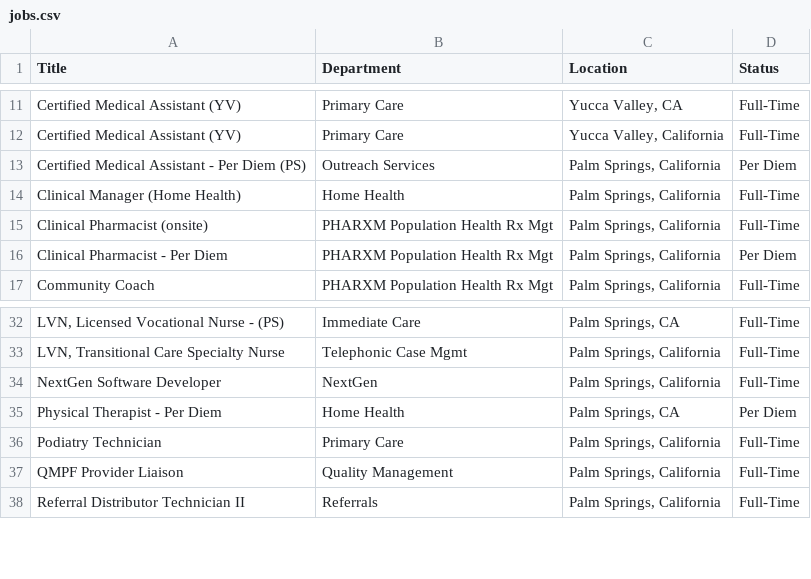
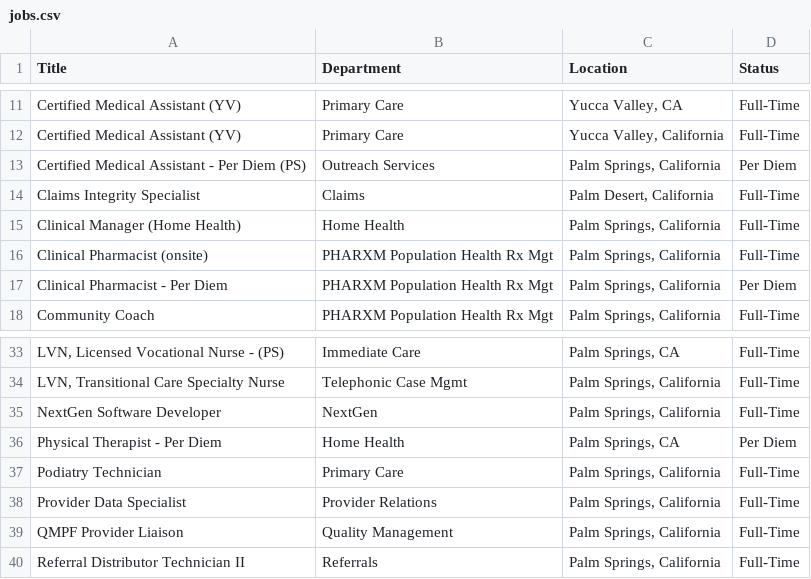
Before and after one commit to ryancheley/dohc_jobs, a CSV file: jobs.csv, drawn as a sheet; only a part is shown, gaps mark what is left out; the diff names each change by its address in the sheet, - before the commit and + after, or states it on an @@ line.

```diff
--- a/jobs.csv
+++ b/jobs.csv
+row 14: Claims Integrity Specialist | Claims | Palm Desert, California | Full-Time
+row 38: Provider Data Specialist | Provider Relations | Palm Springs, California | Full-Time
```
